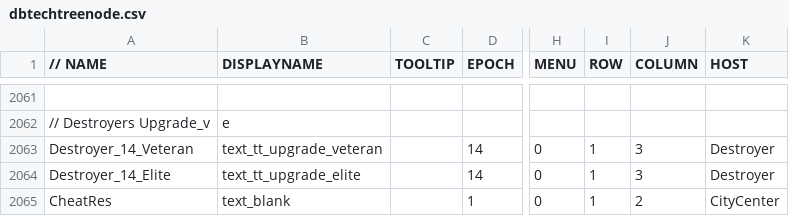
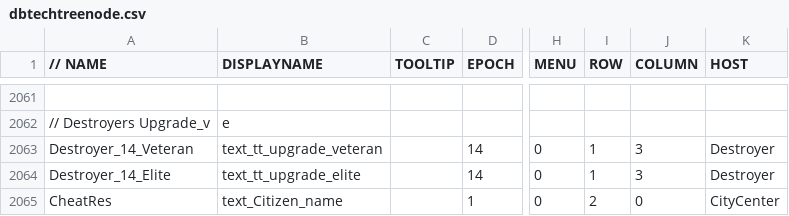
Before and after one commit to luojiang419/ee2, a CSV file: game-metadata/EE2X_db/TechTree/dbtechtreenode.csv, drawn as a sheet; only a part is shown, gaps mark what is left out; the diff names each change by its address in the sheet, - before the commit and + after, or states it on an @@ line.

```diff
--- a/game-metadata/EE2X_db/TechTree/dbtechtreenode.csv
+++ b/game-metadata/EE2X_db/TechTree/dbtechtreenode.csv
-B2065 (DISPLAYNAME): text_blank
+B2065 (DISPLAYNAME): text_Citizen_name
-I2065 (ROW): 1
+I2065 (ROW): 2
-J2065 (COLUMN): 2
+J2065 (COLUMN): 0
```
Also changed, not shown: 2 other files.
